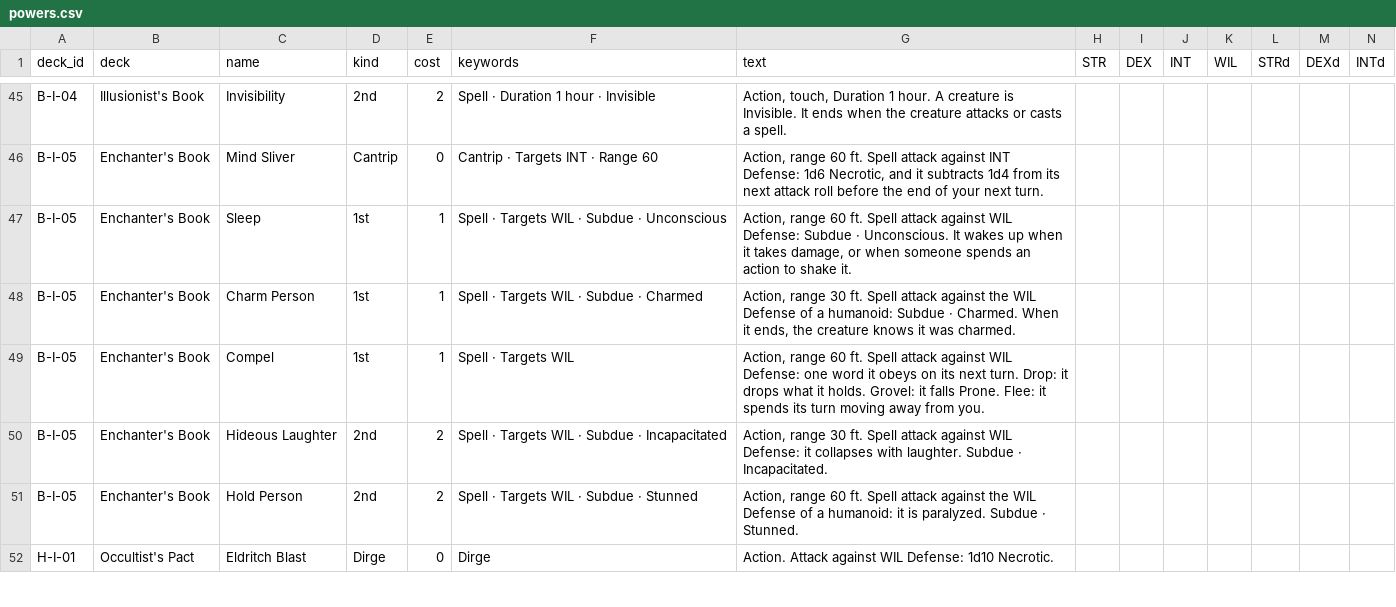
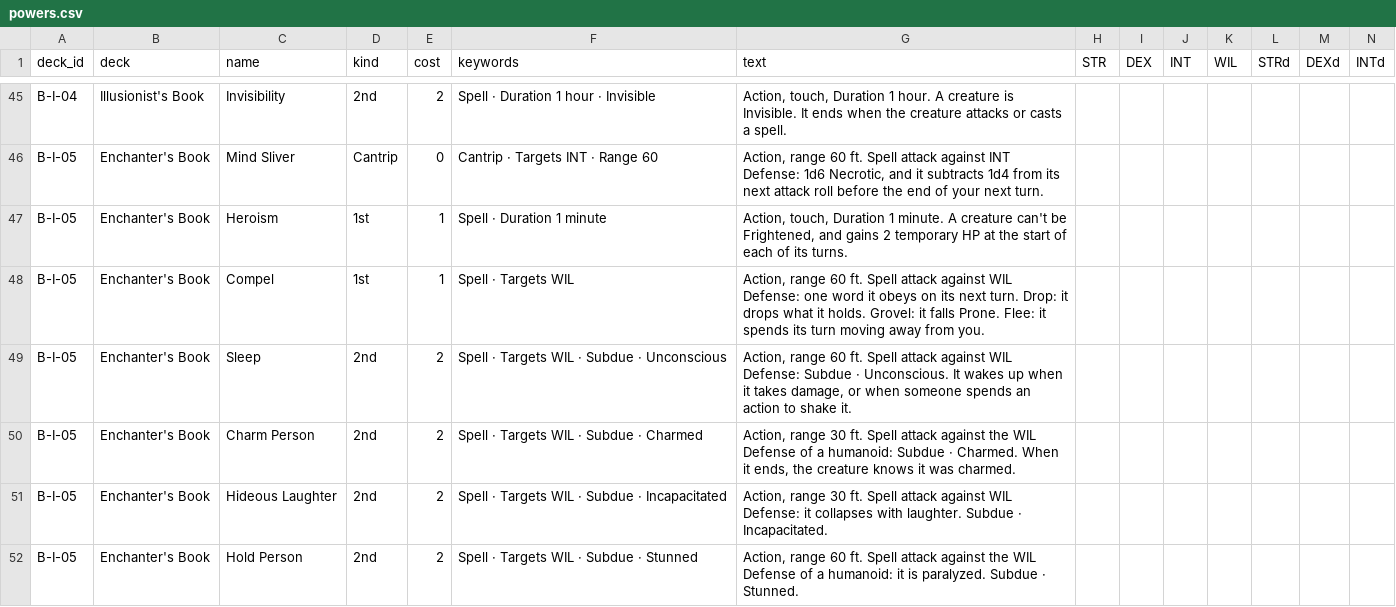
Before and after one commit to cedriclejeune/aspect, a CSV file: cards/tables/powers.csv, drawn as a sheet; only a part is shown, gaps mark what is left out; the shorter side is filled out with more unchanged rows; removed rows and columns are numbered as before the commit, all else as after; rows hold the shown columns only; the diff names each change by its address in the sheet, - before the commit and + after, or states it on an @@ line.

```diff
--- a/cards/tables/powers.csv
+++ b/cards/tables/powers.csv
-row 47: B-I-05 | Enchanter's Book | Sleep | 1st | 1 | Spell · Targets WIL · Subdue · Unconscious | Action, range 60 ft. Spell attack against WIL Defense: Subdue · Unconscious. It wakes up when it takes damage, or when someone spends an action to shake it.
-C47 (name): Charm Person
+C47 (name): Heroism
-F47 (keywords): Spell · Targets WIL · Subdue · Charmed
+F47 (keywords): Spell · Duration 1 minute
-G47 (text): Action, range 30 ft. Spell attack against the WIL Defense of a humanoid: Subdue · Charmed. When it ends, the creature knows it was charmed.
+G47 (text): Action, touch, Duration 1 minute. A creature can't be Frightened, and gains 2 temporary HP at the start of each of its turns.
+row 49: B-I-05 | Enchanter's Book | Sleep | 2nd | 2 | Spell · Targets WIL · Subdue · Unconscious | Action, range 60 ft. Spell attack against WIL Defense: Subdue · Unconscious. It wakes up when it takes damage, or when someone spends an action to shake it.
+row 50: B-I-05 | Enchanter's Book | Charm Person | 2nd | 2 | Spell · Targets WIL · Subdue · Charmed | Action, range 30 ft. Spell attack against the WIL Defense of a humanoid: Subdue · Charmed. When it ends, the creature knows it was charmed.
```
Also changed, not shown: cards/tables/cards.csv, 29 other files.
